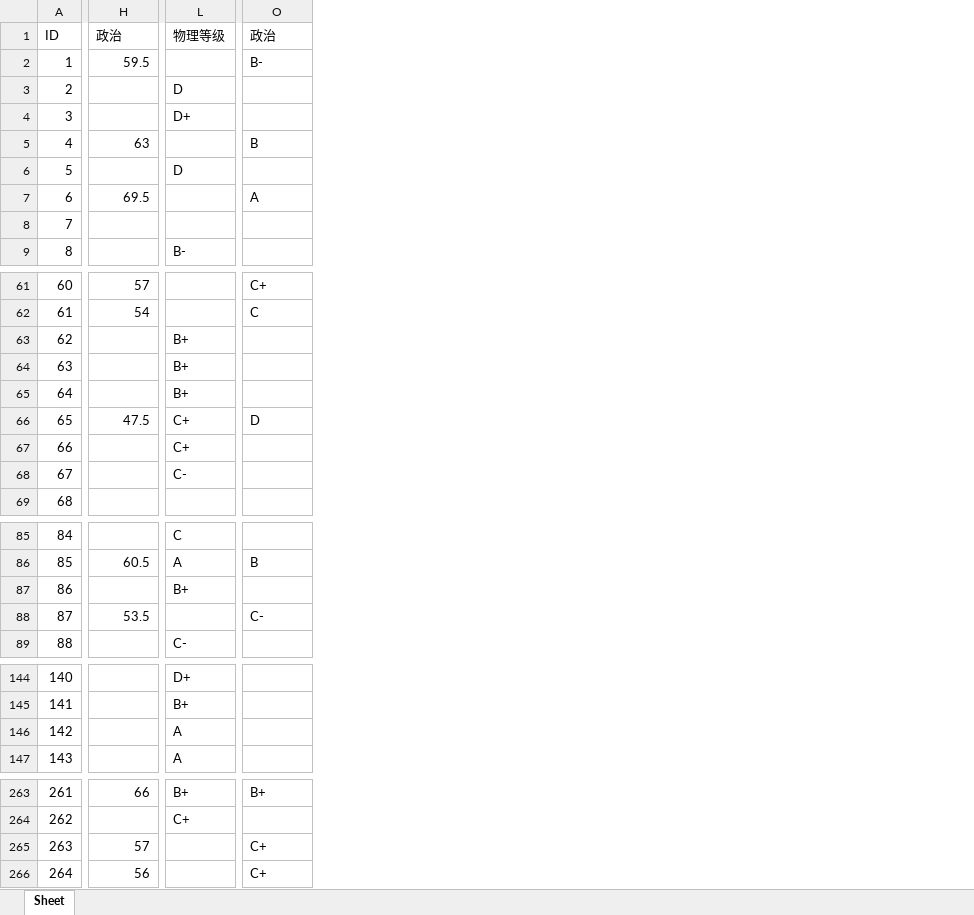
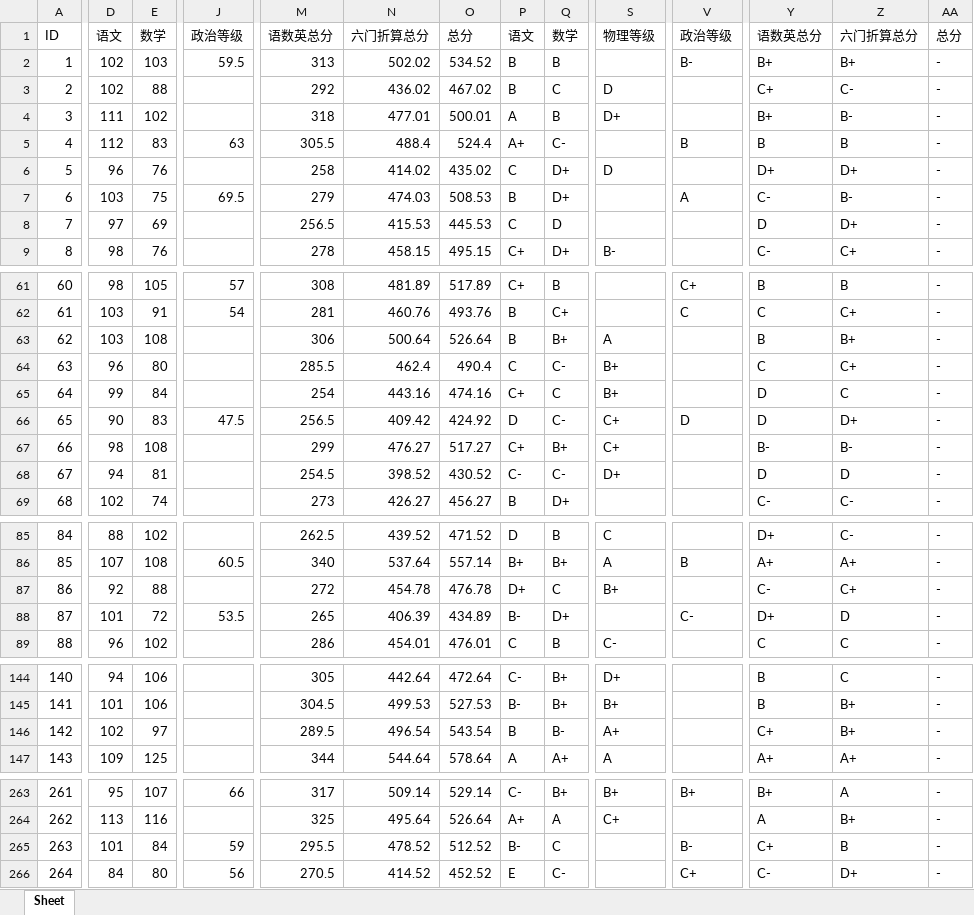
Before and after one commit to NailFec/getScore, an Excel workbook: output/2Bmid.xlsx, sheet Sheet, drawn as a sheet; only a part is shown, gaps mark what is left out; values as stored, in another font and other column widths than the file's, no borders; addresses are those after the commit; the diff covers the shown part only; the diff names each change by its address in the sheet, - before the commit and + after, or states it on an @@ line.

Commit message:
upd 2Bmid data

```diff
--- a/output/2Bmid.xlsx (sheet Sheet)
+++ b/output/2Bmid.xlsx (sheet Sheet)
+column D, rows 1-9: 语文 | 102 | 102 | 111 | 112 | 96 | 103 | 97 | 98; rows 61-69: 98 | 103 | 103 | 96 | 99 | 90 | 98 | 94 | 102; rows 85-89: 88 | 107 | 92 | 101 | 96; rows 144-147: 94 | 101 | 102 | 109; rows 263-266: 95 | 113 | 101 | 84
+column E, rows 1-9: 数学 | 103 | 88 | 102 | 83 | 76 | 75 | 69 | 76; rows 61-69: 105 | 91 | 108 | 80 | 84 | 83 | 108 | 81 | 74; rows 85-89: 102 | 108 | 88 | 72 | 102; rows 144-147: 106 | 106 | 97 | 125; rows 263-266: 107 | 116 | 84 | 80
+column M, rows 1-9: 语数英总分 | 313 | 292 | 318 | 305.5 | 258 | 279 | 256.5 | 278; rows 61-69: 308 | 281 | 306 | 285.5 | 254 | 256.5 | 299 | 254.5 | 273; rows 85-89: 262.5 | 340 | 272 | 265 | 286; rows 144-147: 305 | 304.5 | 289.5 | 344; rows 263-266: 317 | 325 | 295.5 | 270.5
+column N, rows 1-9: 六门折算总分 | 502.02 | 436.02 | 477.01 | 488.4 | 414.02 | 474.03 | 415.53 | 458.15; rows 61-69: 481.89 | 460.76 | 500.64 | 462.4 | 443.16 | 409.42 | 476.27 | 398.52 | 426.27; rows 85-89: 439.52 | 537.64 | 454.78 | 406.39 | 454.01; rows 144-147: 442.64 | 499.53 | 496.54 | 544.64; rows 263-266: 509.14 | 495.64 | 478.52 | 414.52
+column O, rows 1-9: 总分 | 534.52 | 467.02 | 500.01 | 524.4 | 435.02 | 508.53 | 445.53 | 495.15; rows 61-69: 517.89 | 493.76 | 526.64 | 490.4 | 474.16 | 424.92 | 517.27 | 430.52 | 456.27; rows 85-89: 471.52 | 557.14 | 476.78 | 434.89 | 476.01; rows 144-147: 472.64 | 527.53 | 543.54 | 578.64; rows 263-266: 529.14 | 526.64 | 512.52 | 452.52
+column P, rows 1-9: 语文 | B | B | A | A+ | C | B | C | C+; rows 61-69: C+ | B | B | C | C+ | D | C+ | C- | B; rows 85-89: D | B+ | D+ | B- | C; rows 144-147: C- | B- | B | A; rows 263-266: C- | A+ | B- | E
+column Q, rows 1-9: 数学 | B | C | B | C- | D+ | D+ | D | D+; rows 61-69: B | C+ | B+ | C- | C | C- | B+ | C- | D+; rows 85-89: B | B+ | C | D+ | B; rows 144-147: B+ | B+ | B- | A+; rows 263-266: B+ | A | C | C-
+column Y, rows 1-9: 语数英总分 | B+ | C+ | B+ | B | D+ | C- | D | C-; rows 61-69: B | C | B | C | D | D | B- | D | C-; rows 85-89: D+ | A+ | C- | D+ | C; rows 144-147: B | B | C+ | A+; rows 263-266: B+ | A | C+ | C-
+column Z, rows 1-9: 六门折算总分 | B+ | C- | B- | B | D+ | B- | D+ | C+; rows 61-69: B | C+ | B+ | C+ | C | D+ | B- | D | C-; rows 85-89: C- | A+ | C+ | D | C; rows 144-147: C | B+ | B+ | A+; rows 263-266: A | B+ | B | D+
+column AA, rows 1-9: 总分 | - | - | - | - | - | - | - | -; rows 61-69: all -; rows 85-89: all -; rows 144-147: all -; rows 263-266: all -
-J1: 政治
+J1: 政治等级
-V1: 政治
+V1: 政治等级
-S63: B+
+S63: A
-S68: C-
+S68: D+
-S146: A
+S146: A+
-J265: 57
+J265: 59
-V265: C+
+V265: B-
```
Also changed, not shown: 13 edited cells elsewhere in this sheet, 1 other file.
